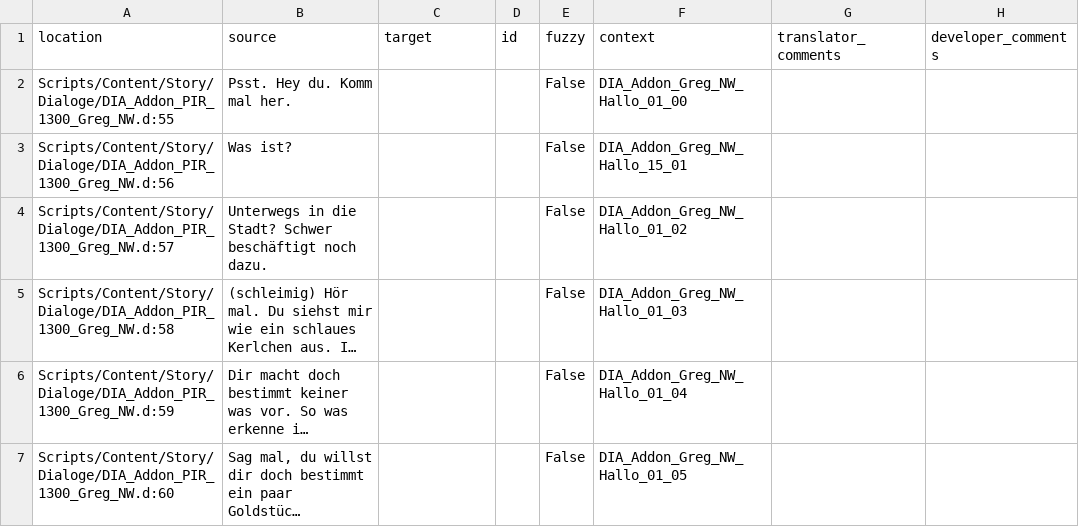
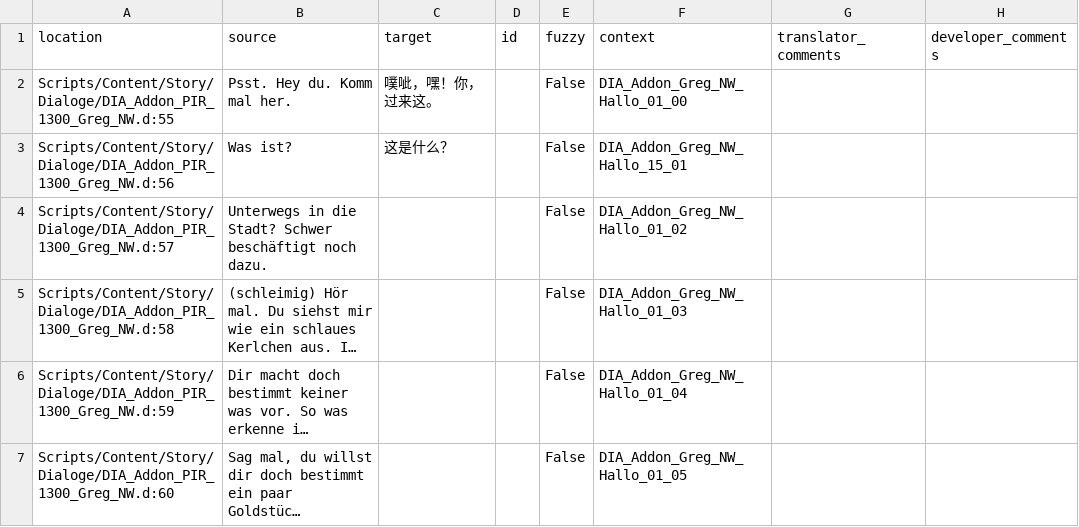
Before and after one commit to auronen/Gothic-2-localization, a CSV file: .translations/zh_Hans/Dia_PIR.csv, drawn as a sheet; only a part is shown; long unchanged cells end in ….

Commit message:
Translated using Weblate (Chinese (Simplified))
Currently translated at 0.1% (2 of 1565 strings)

Translation: Gothic 2: Night of the Raven/Dia_PIR
Translate-URL: http://weblate.cokoliv.eu/projects/gothic-2-night-of-the-raven/dia_pir/zh_Hans/

```diff
--- a/.translations/zh_Hans/Dia_PIR.csv
+++ b/.translations/zh_Hans/Dia_PIR.csv
@@ -1,4 +1,4 @@
 "location","source","target","id","fuzzy","context","translator_comments","developer_comments"
-"Scripts/Content/Story/Dialoge/DIA_Addon_PIR_1300_Greg_NW.d:55","Psst. Hey du. Komm mal her.","","","False","DIA_Addon_Greg_NW_Hallo_01_00","",""
-"Scripts/Content/Story/Dialoge/DIA_Addon_PIR_1300_Greg_NW.d:56","Was ist?","","","False","DIA_Addon_Greg_NW_Hallo_15_01","",""
+"Scripts/Content/Story/Dialoge/DIA_Addon_PIR_1300_Greg_NW.d:55","Psst. Hey du. Komm mal her.","噗呲，嘿！你，过来这。","","False","DIA_Addon_Greg_NW_Hallo_01_00","",""
+"Scripts/Content/Story/Dialoge/DIA_Addon_PIR_1300_Greg_NW.d:56","Was ist?","这是什么？","","False","DIA_Addon_Greg_NW_Hallo_15_01","",""
 "Scripts/Content/Story/Dialoge/DIA_Addon_PIR_1300_Greg_NW.d:57","Unterwegs in die Stadt? Schwer beschäftigt noch dazu.","","","False","DIA_Addon_Greg_NW_Hallo_01_02","",""
```
